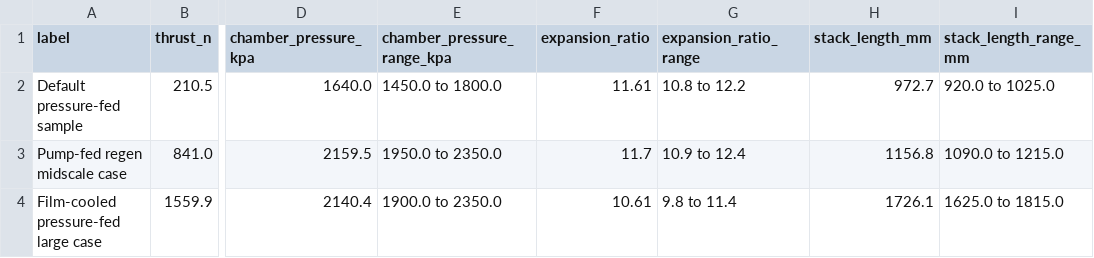
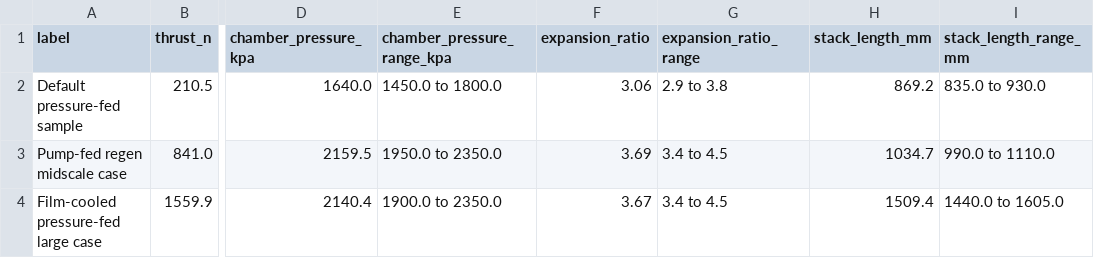
Before and after one commit to iavros/StanThrust, a CSV file: docs/data/internal_regression_summary.csv, drawn as a sheet; only a part is shown, gaps mark what is left out; the diff names each change by its address in the sheet, - before the commit and + after, or states it on an @@ line.

```diff
--- a/docs/data/internal_regression_summary.csv
+++ b/docs/data/internal_regression_summary.csv
-F2 (expansion_ratio): 11.61
+F2 (expansion_ratio): 3.06
-G2 (expansion_ratio_range): 10.8 to 12.2
+G2 (expansion_ratio_range): 2.9 to 3.8
-H2 (stack_length_mm): 972.7
+H2 (stack_length_mm): 869.2
-I2 (stack_length_range_mm): 920.0 to 1025.0
+I2 (stack_length_range_mm): 835.0 to 930.0
-F3 (expansion_ratio): 11.7
+F3 (expansion_ratio): 3.69
-G3 (expansion_ratio_range): 10.9 to 12.4
+G3 (expansion_ratio_range): 3.4 to 4.5
-H3 (stack_length_mm): 1156.8
+H3 (stack_length_mm): 1034.7
-I3 (stack_length_range_mm): 1090.0 to 1215.0
+I3 (stack_length_range_mm): 990.0 to 1110.0
-F4 (expansion_ratio): 10.61
+F4 (expansion_ratio): 3.67
-G4 (expansion_ratio_range): 9.8 to 11.4
+G4 (expansion_ratio_range): 3.4 to 4.5
-H4 (stack_length_mm): 1726.1
+H4 (stack_length_mm): 1509.4
-I4 (stack_length_range_mm): 1625.0 to 1815.0
+I4 (stack_length_range_mm): 1440.0 to 1605.0
```
Also changed, not shown: docs/data/axial_profile.csv, docs/data/feed_transient_pump_fed.csv, 19 other files.
